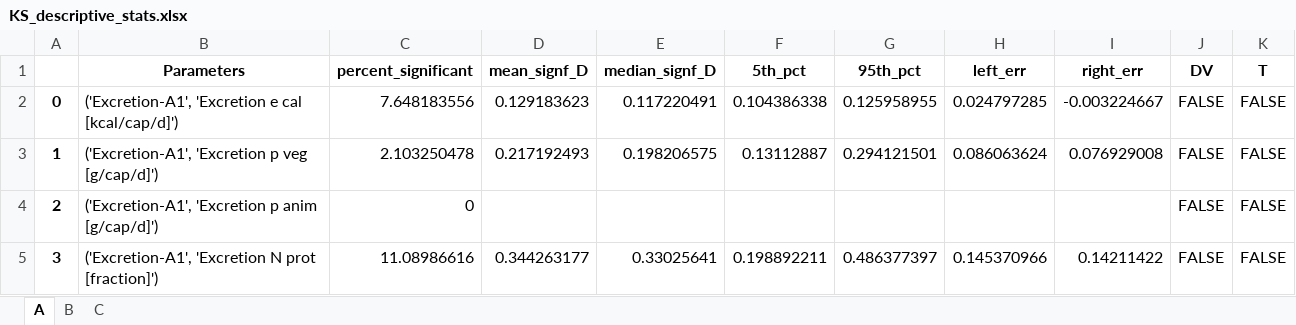
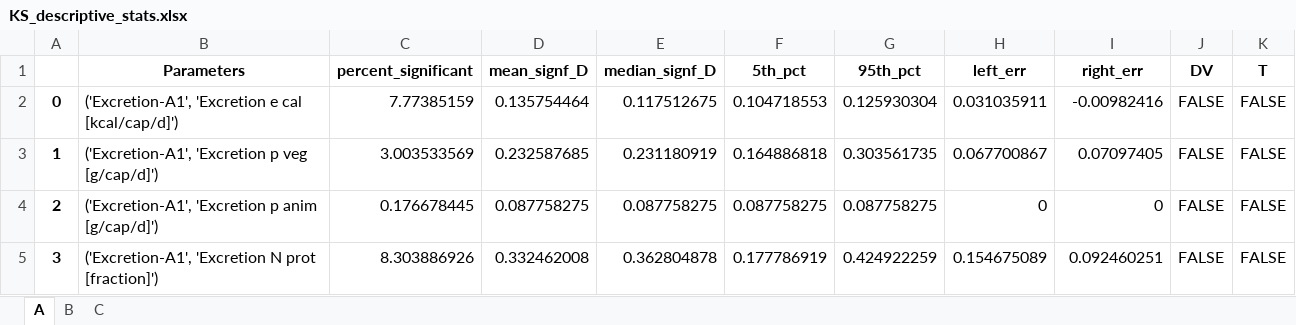
Before and after one commit to QSD-Group/DMsan, an Excel workbook: dmsan/bwaise/results/sensitivity/KS_descriptive_stats.xlsx, sheet A, drawn as a sheet; only a part is shown; values as stored, in another font and other column widths than the file's, no borders; the diff covers the shown part only; the diff names each change by its address in the sheet, - before the commit and + after, or states it on an @@ line.

```diff
--- a/dmsan/bwaise/results/sensitivity/KS_descriptive_stats.xlsx (sheet A)
+++ b/dmsan/bwaise/results/sensitivity/KS_descriptive_stats.xlsx (sheet A)
-C2 (percent_significant): 7.648183556
+C2 (percent_significant): 7.77385159
-D2 (mean_signf_D): 0.129183623
+D2 (mean_signf_D): 0.135754464
-E2 (median_signf_D): 0.117220491
+E2 (median_signf_D): 0.117512675
-F2 (5th_pct): 0.104386338
+F2 (5th_pct): 0.104718553
-G2 (95th_pct): 0.125958955
+G2 (95th_pct): 0.125930304
-H2 (left_err): 0.024797285
+H2 (left_err): 0.031035911
-I2 (right_err): -0.003224667
+I2 (right_err): -0.00982416
-C3 (percent_significant): 2.103250478
+C3 (percent_significant): 3.003533569
-D3 (mean_signf_D): 0.217192493
+D3 (mean_signf_D): 0.232587685
-E3 (median_signf_D): 0.198206575
+E3 (median_signf_D): 0.231180919
-F3 (5th_pct): 0.13112887
+F3 (5th_pct): 0.164886818
-G3 (95th_pct): 0.294121501
+G3 (95th_pct): 0.303561735
-H3 (left_err): 0.086063624
+H3 (left_err): 0.067700867
-I3 (right_err): 0.076929008
+I3 (right_err): 0.07097405
-C4 (percent_significant): 0
+C4 (percent_significant): 0.176678445
-D4 (mean_signf_D): (empty)
+D4 (mean_signf_D): 0.087758275
-E4 (median_signf_D): (empty)
+E4 (median_signf_D): 0.087758275
-F4 (5th_pct): (empty)
+F4 (5th_pct): 0.087758275
-G4 (95th_pct): (empty)
+G4 (95th_pct): 0.087758275
-H4 (left_err): (empty)
+H4 (left_err): 0
-I4 (right_err): (empty)
+I4 (right_err): 0
-C5 (percent_significant): 11.08986616
+C5 (percent_significant): 8.303886926
-D5 (mean_signf_D): 0.344263177
+D5 (mean_signf_D): 0.332462008
-E5 (median_signf_D): 0.33025641
+E5 (median_signf_D): 0.362804878
-F5 (5th_pct): 0.198892211
+F5 (5th_pct): 0.177786919
-G5 (95th_pct): 0.486377397
+G5 (95th_pct): 0.424922259
-H5 (left_err): 0.145370966
+H5 (left_err): 0.154675089
-I5 (right_err): 0.14211422
+I5 (right_err): 0.092460251
```
Also changed, not shown: 1018 edited cells elsewhere in this sheet, sheet B, sheet C, dmsan/bwaise/results/AHP_weights.xlsx, dmsan/bwaise/results/MCDA_baseline.xlsx, 30 other files.
